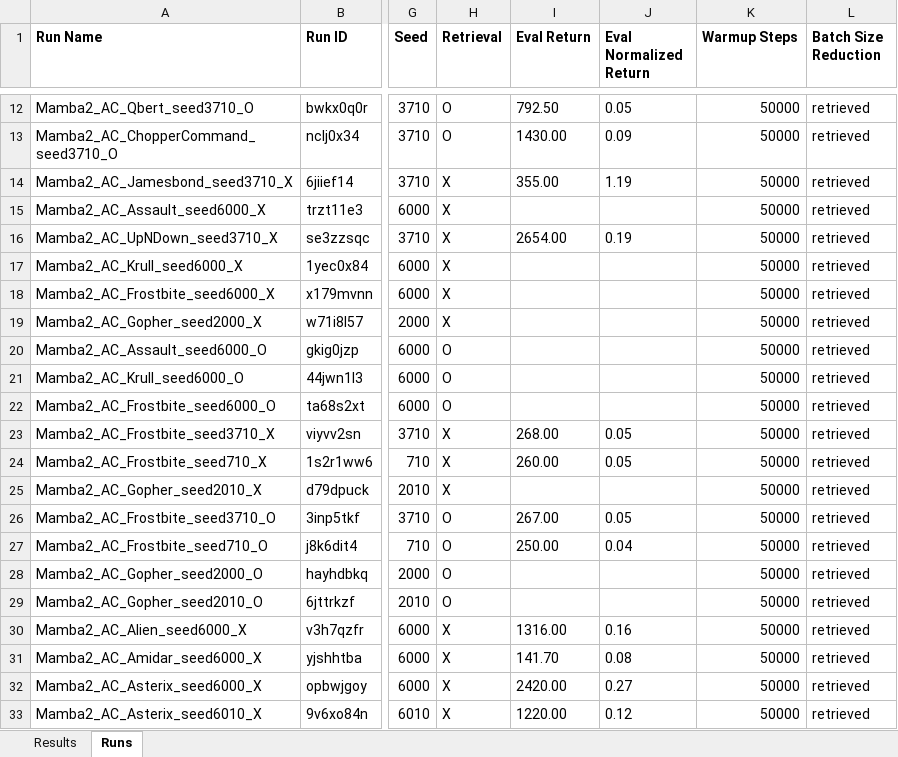
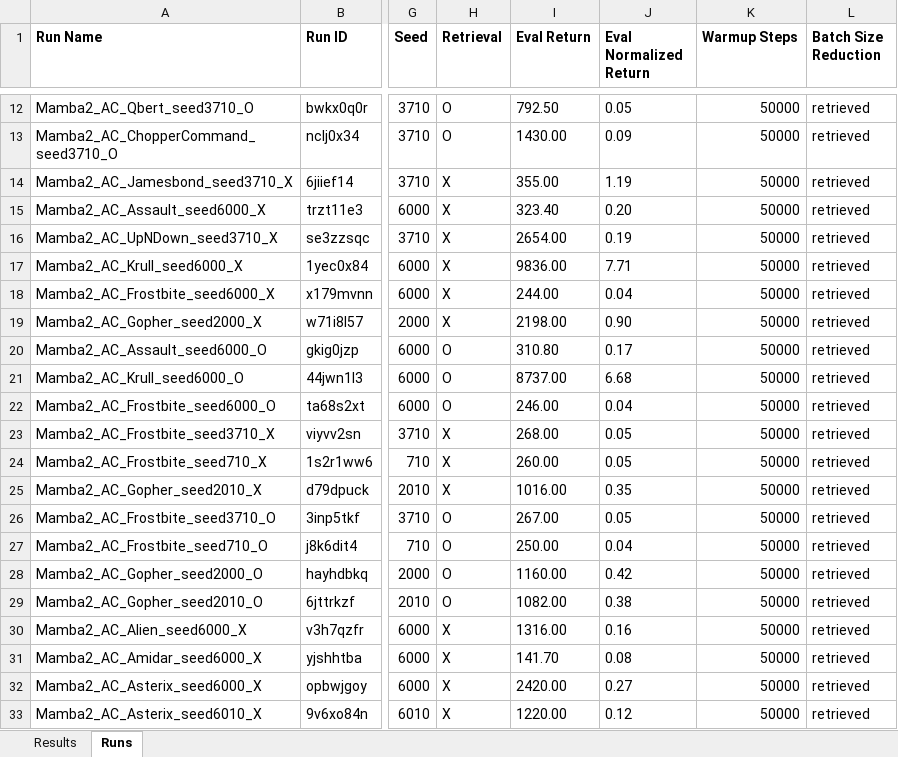
Before and after one commit to wrrte/Drama, an Excel workbook: results/drama_results.xlsx, sheet Runs, drawn as a sheet; only a part is shown, gaps mark what is left out; values as stored, in another font and other column widths than the file's, no borders; the diff names each change by its address in the sheet, - before the commit and + after, or states it on an @@ line.

```diff
--- a/results/drama_results.xlsx (sheet Runs)
+++ b/results/drama_results.xlsx (sheet Runs)
-I15 (Eval Return): (empty)
+I15 (Eval Return): 323.40
-J15 (Eval Normalized Return): (empty)
+J15 (Eval Normalized Return): 0.20
-I17 (Eval Return): (empty)
+I17 (Eval Return): 9836.00
-J17 (Eval Normalized Return): (empty)
+J17 (Eval Normalized Return): 7.71
-I18 (Eval Return): (empty)
+I18 (Eval Return): 244.00
-J18 (Eval Normalized Return): (empty)
+J18 (Eval Normalized Return): 0.04
-I19 (Eval Return): (empty)
+I19 (Eval Return): 2198.00
-J19 (Eval Normalized Return): (empty)
+J19 (Eval Normalized Return): 0.90
-I20 (Eval Return): (empty)
+I20 (Eval Return): 310.80
-J20 (Eval Normalized Return): (empty)
+J20 (Eval Normalized Return): 0.17
-I21 (Eval Return): (empty)
+I21 (Eval Return): 8737.00
-J21 (Eval Normalized Return): (empty)
+J21 (Eval Normalized Return): 6.68
-I22 (Eval Return): (empty)
+I22 (Eval Return): 246.00
-J22 (Eval Normalized Return): (empty)
+J22 (Eval Normalized Return): 0.04
-I25 (Eval Return): (empty)
+I25 (Eval Return): 1016.00
-J25 (Eval Normalized Return): (empty)
+J25 (Eval Normalized Return): 0.35
-I28 (Eval Return): (empty)
+I28 (Eval Return): 1160.00
-J28 (Eval Normalized Return): (empty)
+J28 (Eval Normalized Return): 0.42
-I29 (Eval Return): (empty)
+I29 (Eval Return): 1082.00
-J29 (Eval Normalized Return): (empty)
+J29 (Eval Normalized Return): 0.38
```
Also changed, not shown: sheet Results, 2 other files.
